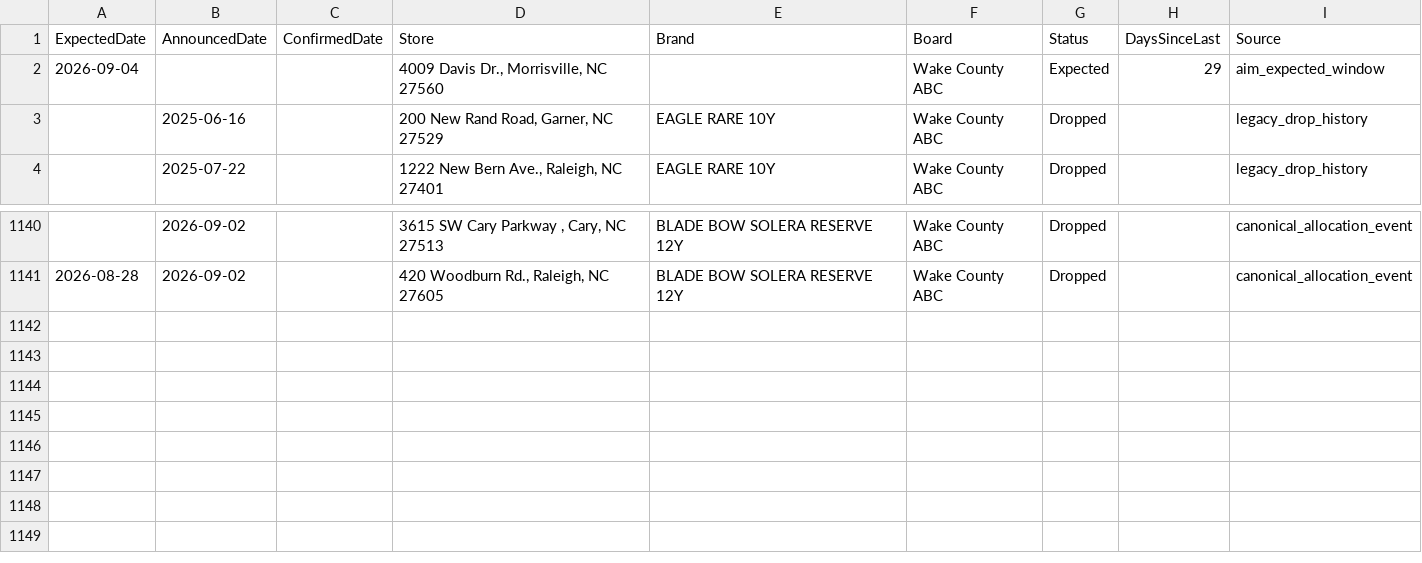
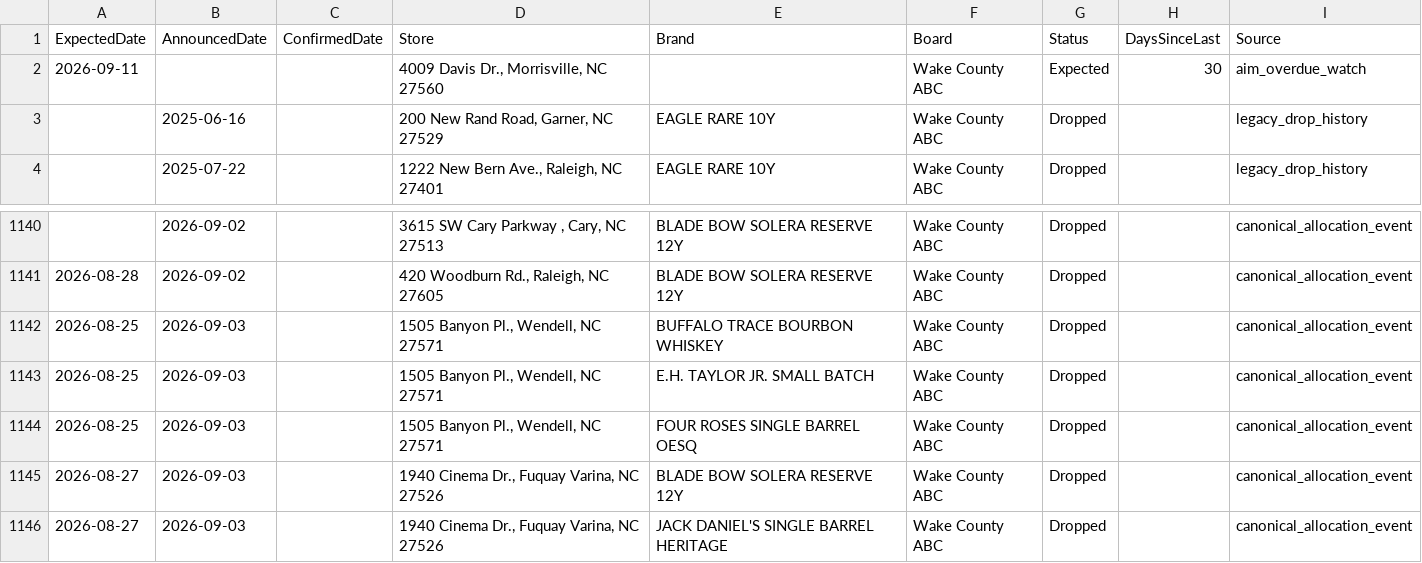
Before and after one commit to bourbonhunter/bourbon-pourcast-frontend, a CSV file: drop_tracker.csv, drawn as a sheet; only a part is shown, gaps mark what is left out.

```diff
--- a/drop_tracker.csv
+++ b/drop_tracker.csv
@@ -1,3 +1,3 @@
 ExpectedDate,AnnouncedDate,ConfirmedDate,Store,Brand,Board,Status,DaysSinceLast,Source
-2026-09-04,,,"4009 Davis Dr., Morrisville, NC 27560",,Wake County ABC,Expected,29,aim_expected_window
+2026-09-11,,,"4009 Davis Dr., Morrisville, NC 27560",,Wake County ABC,Expected,30,aim_overdue_watch
 ,2025-06-16,,"200 New Rand Road, Garner, NC 27529",EAGLE RARE 10Y,Wake County ABC,Dropped,,legacy_drop_history
@@ -1141 +1141,6 @@ ExpectedDate,AnnouncedDate,ConfirmedDate,Store,Brand,Board,Status,DaysSinceLast,
 2026-08-28,2026-09-02,,"420 Woodburn Rd., Raleigh, NC 27605",BLADE BOW SOLERA RESERVE 12Y,Wake County ABC,Dropped,,canonical_allocation_event
+2026-08-25,2026-09-03,,"1505 Banyon Pl., Wendell, NC 27571",BUFFALO TRACE BOURBON WHISKEY,Wake County ABC,Dropped,,canonical_allocation_event
+2026-08-25,2026-09-03,,"1505 Banyon Pl., Wendell, NC 27571",E.H. TAYLOR JR. SMALL BATCH,Wake County ABC,Dropped,,canonical_allocation_event
+2026-08-25,2026-09-03,,"1505 Banyon Pl., Wendell, NC 27571",FOUR ROSES SINGLE BARREL OESQ,Wake County ABC,Dropped,,canonical_allocation_event
+2026-08-27,2026-09-03,,"1940 Cinema Dr., Fuquay Varina, NC 27526",BLADE BOW SOLERA RESERVE 12Y,Wake County ABC,Dropped,,canonical_allocation_event
+2026-08-27,2026-09-03,,"1940 Cinema Dr., Fuquay Varina, NC 27526",JACK DANIEL'S SINGLE BARREL HERITAGE,Wake County ABC,Dropped,,canonical_allocation_event
```
Also changed, not shown: drop_history.csv, 7 other files.
